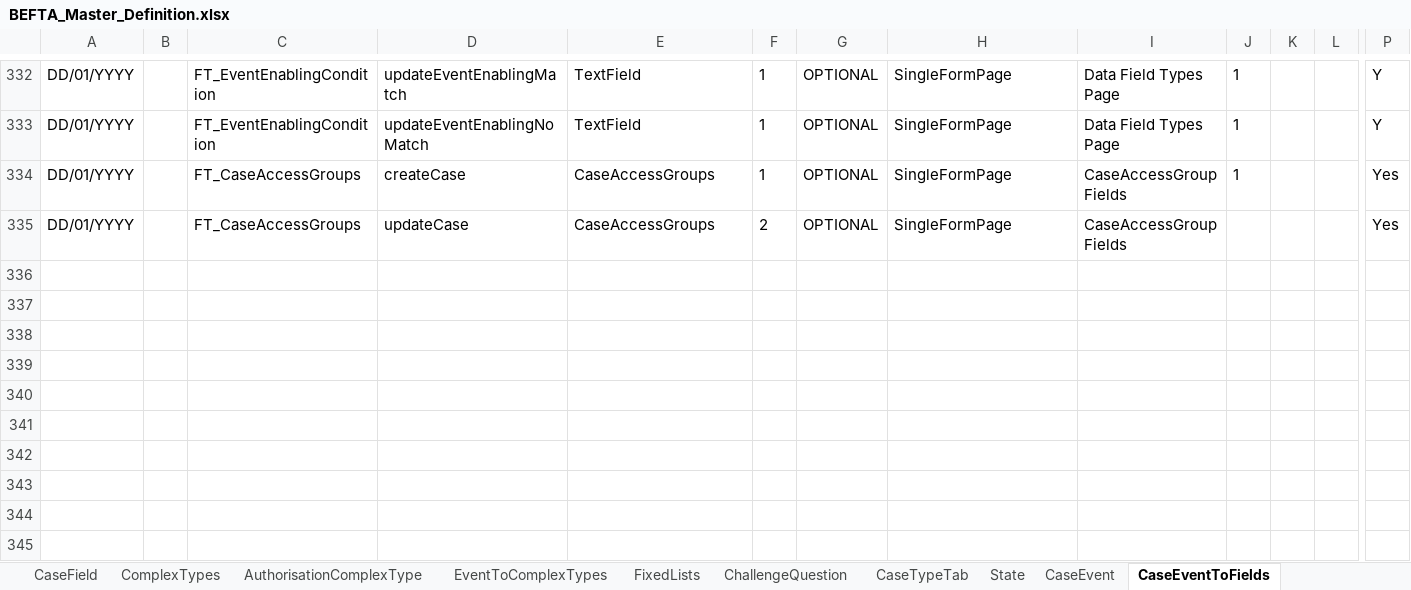
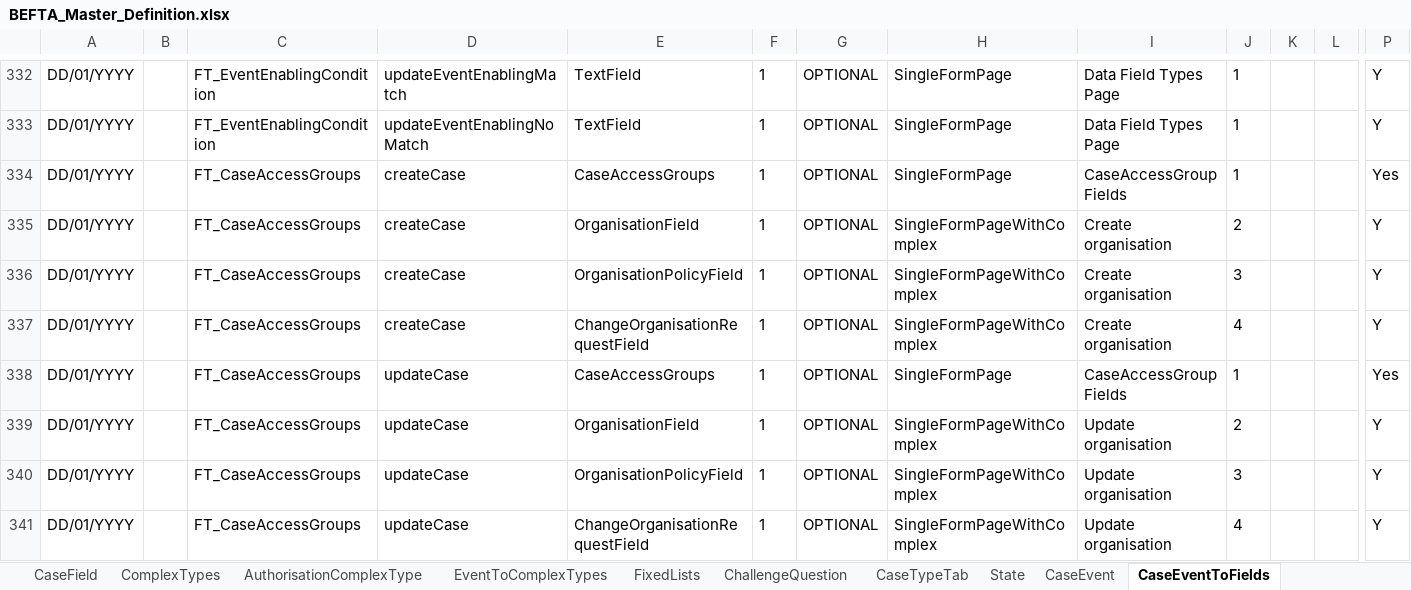
Before and after one commit to hmcts/ccd-test-definitions, an Excel workbook: src/main/resources/uk/gov/hmcts/ccd/test_definitions/excel/BEFTA_Master_Definition.xlsx, sheet CaseEventToFields, drawn as a sheet; only a part is shown, gaps mark what is left out; values as stored, in another font and other column widths than the file's, no borders; table styles not drawn; addresses are those after the commit; rows hold the shown columns only; the diff names each change by its address in the sheet, - before the commit and + after, or states it on an @@ line.

```diff
--- a/src/main/resources/uk/gov/hmcts/ccd/test_definitions/excel/BEFTA_Master_Definition.xlsx (sheet CaseEventToFields)
+++ b/src/main/resources/uk/gov/hmcts/ccd/test_definitions/excel/BEFTA_Master_Definition.xlsx (sheet CaseEventToFields)
+row 335: DD/01/YYYY |  | FT_CaseAccessGroups | createCase | OrganisationField | 1 | OPTIONAL | SingleFormPageWithComplex | Create organisation | 2 |  |  | Y
+row 336: DD/01/YYYY |  | FT_CaseAccessGroups | createCase | OrganisationPolicyField | 1 | OPTIONAL | SingleFormPageWithComplex | Create organisation | 3 |  |  | Y
+row 337: DD/01/YYYY |  | FT_CaseAccessGroups | createCase | ChangeOrganisationRequestField | 1 | OPTIONAL | SingleFormPageWithComplex | Create organisation | 4 |  |  | Y
-F338: 2
+F338: 1
-J338: (empty)
+J338: 1
+row 339: DD/01/YYYY |  | FT_CaseAccessGroups | updateCase | OrganisationField | 1 | OPTIONAL | SingleFormPageWithComplex | Update organisation | 2 |  |  | Y
+row 340: DD/01/YYYY |  | FT_CaseAccessGroups | updateCase | OrganisationPolicyField | 1 | OPTIONAL | SingleFormPageWithComplex | Update organisation | 3 |  |  | Y
+row 341: DD/01/YYYY |  | FT_CaseAccessGroups | updateCase | ChangeOrganisationRequestField | 1 | OPTIONAL | SingleFormPageWithComplex | Update organisation | 4 |  |  | Y
```
Also changed, not shown: sheet AuthorisationComplexType, sheet AuthorisationCaseField, sheet ChallengeQuestion, sheet CaseTypeTab, sheet CaseEvent, sheet CaseField, 9 more sheets, 17 other files.
